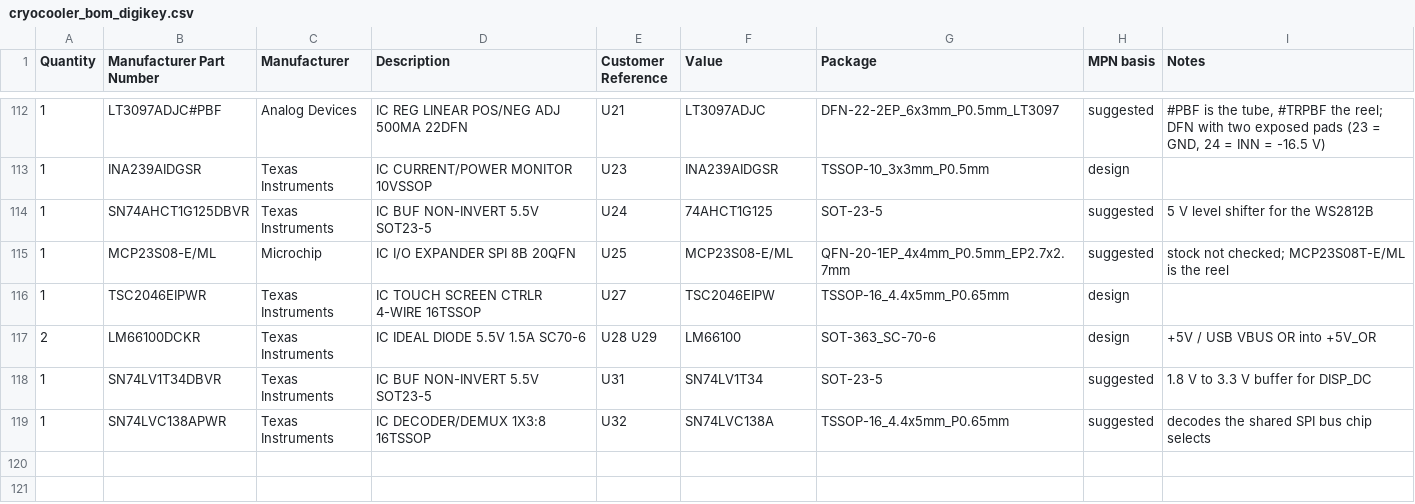
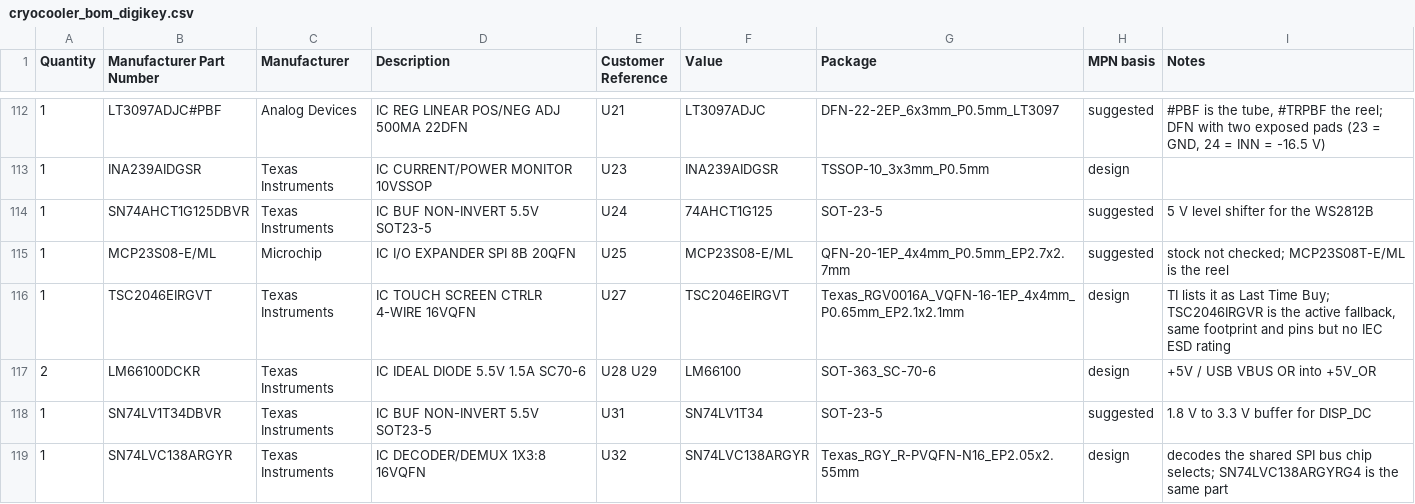
Before and after one commit to jhyland87/Cryocooler-Controller, a CSV file: hardware/kicad/bom/cryocooler_bom_digikey.csv, drawn as a sheet; only a part is shown, gaps mark what is left out.

```diff
--- a/hardware/kicad/bom/cryocooler_bom_digikey.csv
+++ b/hardware/kicad/bom/cryocooler_bom_digikey.csv
@@ -115,5 +115,5 @@ Quantity,Manufacturer Part Number,Manufacturer,Description,Customer Reference,Va
 1,MCP23S08-E/ML,Microchip,IC I/O EXPANDER SPI 8B 20QFN,U25,MCP23S08-E/ML,QFN-20-1EP_4x4mm_P0.5mm_EP2.7x2.7mm,suggested,stock not checked; MCP23S08T-E/ML is the reel
-1,TSC2046EIPWR,Texas Instruments,IC TOUCH SCREEN CTRLR 4-WIRE 16TSSOP,U27,TSC2046EIPW,TSSOP-16_4.4x5mm_P0.65mm,design,
+1,TSC2046EIRGVT,Texas Instruments,IC TOUCH SCREEN CTRLR 4-WIRE 16VQFN,U27,TSC2046EIRGVT,Texas_RGV0016A_VQFN-16-1EP_4x4mm_P0.65mm_EP2.1x2.1mm,design,"TI lists it as Last Time Buy; TSC2046IRGVR is the active fallback, same footprint and pins but no IEC ESD rating"
 2,LM66100DCKR,Texas Instruments,IC IDEAL DIODE 5.5V 1.5A SC70-6,U28 U29,LM66100,SOT-363_SC-70-6,design,+5V / USB VBUS OR into +5V_OR
 1,SN74LV1T34DBVR,Texas Instruments,IC BUF NON-INVERT 5.5V SOT23-5,U31,SN74LV1T34,SOT-23-5,suggested,1.8 V to 3.3 V buffer for DISP_DC
-1,SN74LVC138APWR,Texas Instruments,IC DECODER/DEMUX 1X3:8 16TSSOP,U32,SN74LVC138A,TSSOP-16_4.4x5mm_P0.65mm,suggested,decodes the shared SPI bus chip selects
+1,SN74LVC138ARGYR,Texas Instruments,IC DECODER/DEMUX 1X3:8 16VQFN,U32,SN74LVC138ARGYR,Texas_RGY_R-PVQFN-N16_EP2.05x2.55mm,design,decodes the shared SPI bus chip selects; SN74LVC138ARGYRG4 is the same part
```
Also changed, not shown: hardware/kicad/bom/cryocooler_bom_full.csv, hardware/kicad/bom/cryocooler_cpl.csv, 53 other files.
